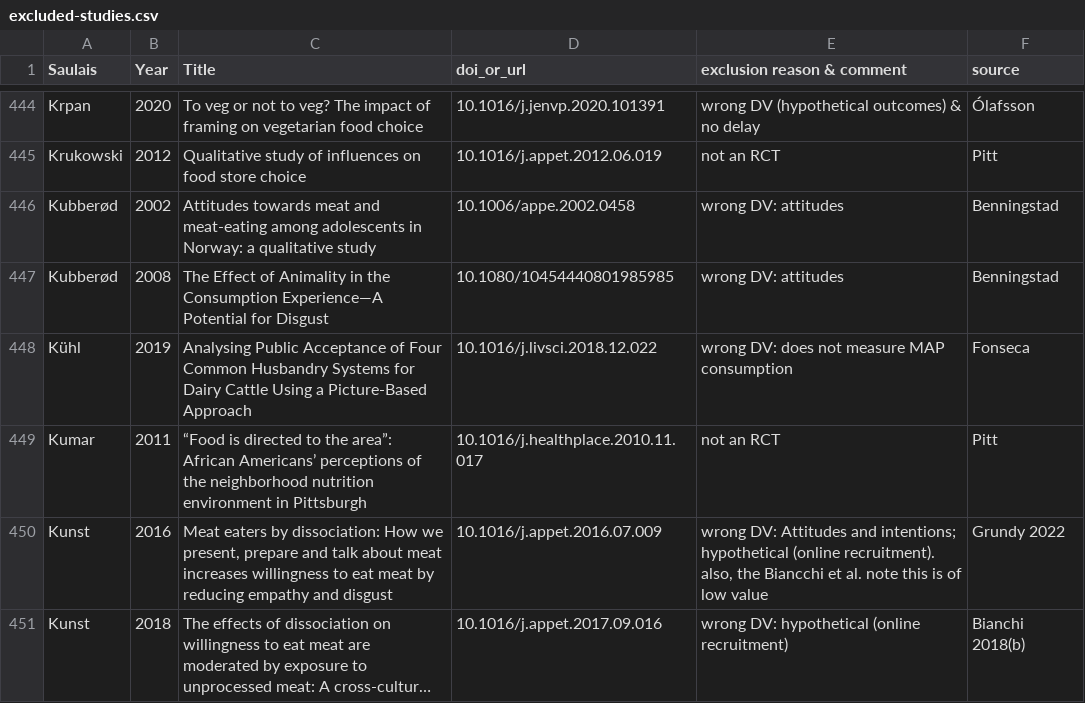
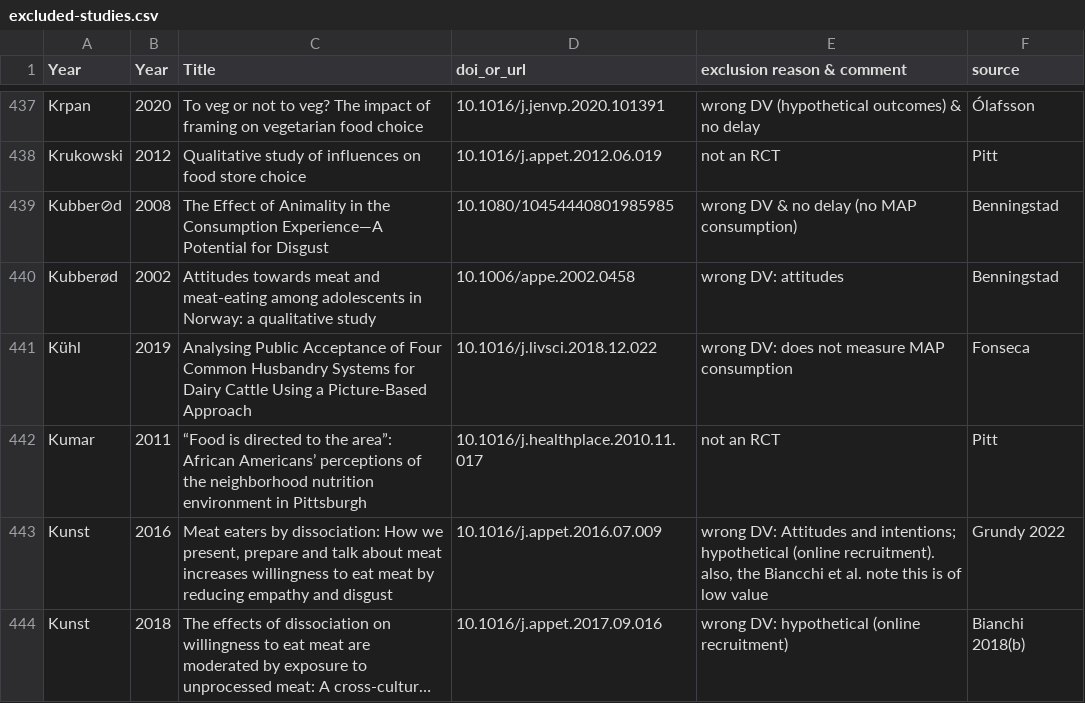
Before and after one commit to hsflabstanford/vegan-meta, a CSV file: data/excluded-studies.csv, drawn as a sheet; only a part is shown, gaps mark what is left out; long unchanged cells end in …; the diff covers the shown part only.

```diff
--- a/data/excluded-studies.csv
+++ b/data/excluded-studies.csv
@@ -1 +1 @@
-Saulais,Year,Title,doi_or_url,exclusion reason & comment,source
+Year,Year,Title,doi_or_url,exclusion reason & comment,source
@@ -445,4 +438,4 @@ Krpan,2020,To veg or not to veg? The impact of framing on vegetarian food choice
 Krukowski,2012,Qualitative study of influences on food store choice,10.1016/j.appet.2012.06.019,not an RCT,Pitt
+Kubber⊘d,2008,The Effect of Animality in the Consumption Experience—A Potential for Disgust,10.1080/10454440801985985,wrong DV & no delay (no MAP consumption),Benningstad
 Kubberød,2002,Attitudes towards meat and meat-eating among adolescents in Norway: a qualitative study,10.1006/appe.2002.0458,wrong DV: attitudes,Benningstad
-Kubberød,2008,The Effect of Animality in the Consumption Experience—A Potential for Disgust,10.1080/10454440801985985,wrong DV: attitudes,Benningstad
 Kühl,2019,Analysing Public Acceptance of Four Common Husbandry Systems for Dairy Cattle Using a Picture-Based Approach,10.1016/j.livsci.2018.12.022,wrong DV: does not measure MAP consumption,Fonseca
```
Also changed, not shown: 10 removed rows, 78 moved rows and 6 edited cells elsewhere in this file, data/vegan-meta.csv, 7 other files.
